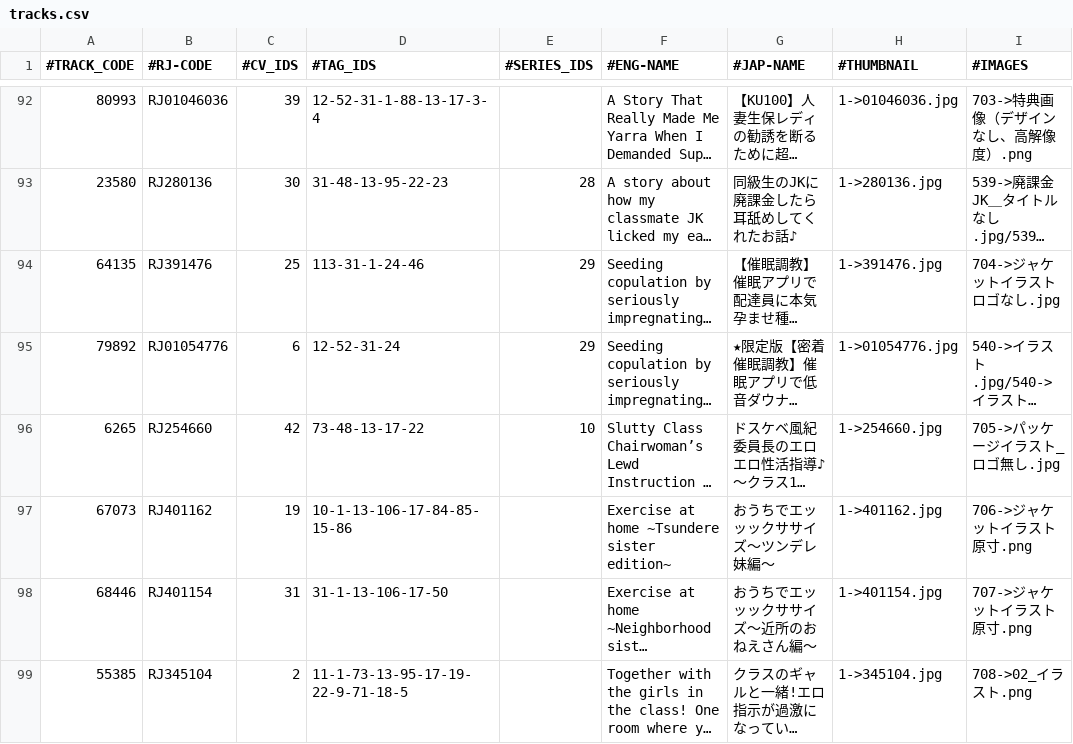
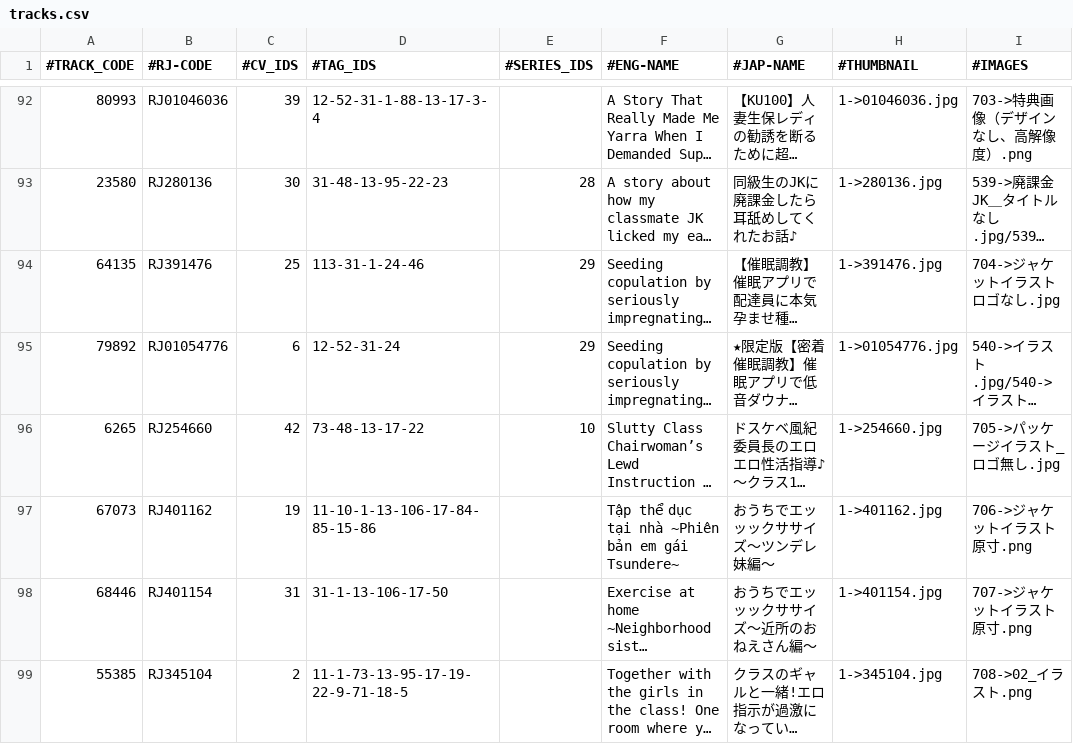
Before and after one commit to nguyenHoangDung0504/na-v3, a CSV file: @resources/databases/s1/tracks.csv, drawn as a sheet; only a part is shown, gaps mark what is left out; long unchanged cells end in …; the diff names each change by its address in the sheet, - before the commit and + after, or states it on an @@ line.

```diff
--- a/@resources/databases/s1/tracks.csv
+++ b/@resources/databases/s1/tracks.csv
-D97 (#TAG_IDS): 10-1-13-106-17-84-85-15-86
+D97 (#TAG_IDS): 11-10-1-13-106-17-84-85-15-86
-F97 (#ENG-NAME): Exercise at home ~Tsundere sister edition~
+F97 (#ENG-NAME): Tập thể dục tại nhà ~Phiên bản em gái Tsundere~
```
Also changed, not shown: @resources/databases/s1/tag.csv, 3 other files.
